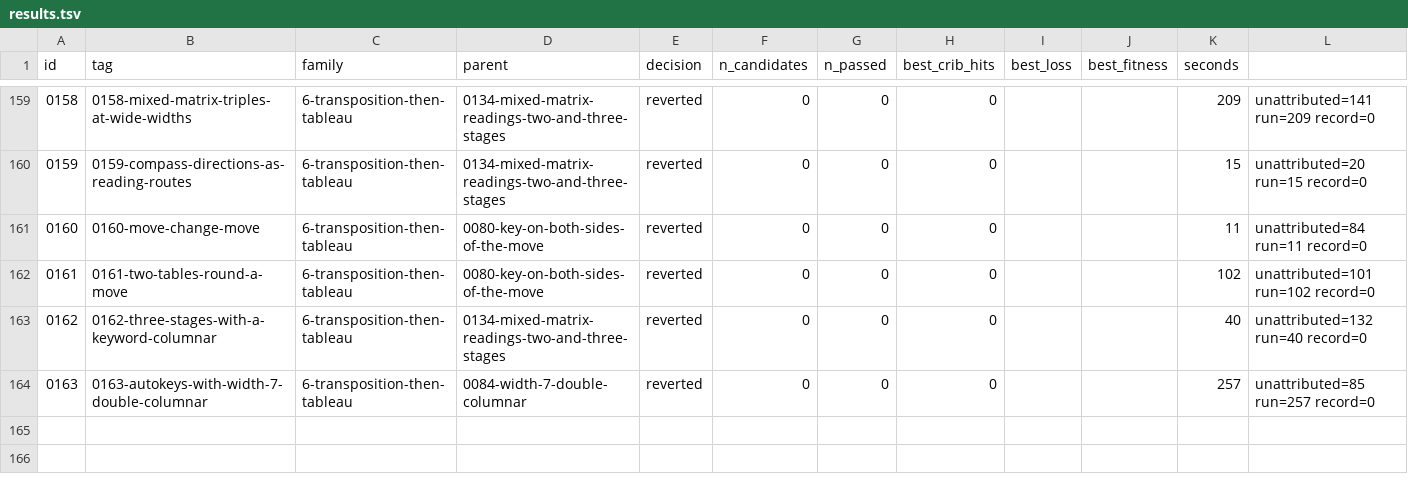
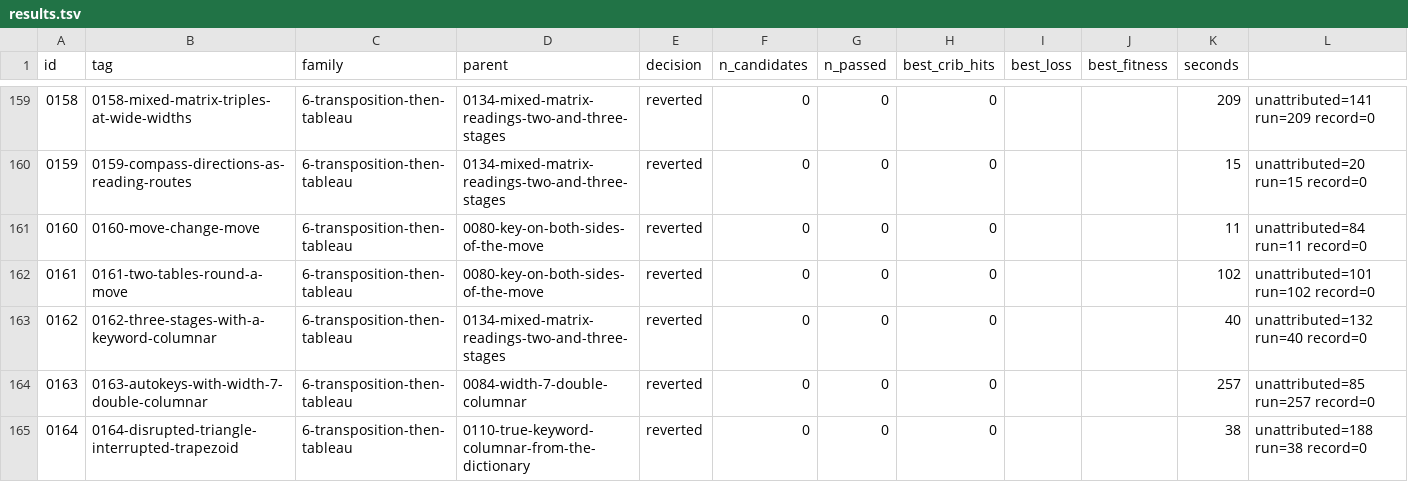
Before and after one commit to akaalias/k4, a TSV file: results.tsv, drawn as a sheet; only a part is shown, gaps mark what is left out; the diff names each change by its address in the sheet, - before the commit and + after, or states it on an @@ line.

Commit message:
exp 0164-disrupted-triangle-interrupted-trapezoid: reverted (0/0 passed gates, best cribs 0/24)
F6.11, F6.16, F6.17: keyword-disrupted and triangle columnar, interrupted-key columnar and trapezoid transpositions, every dictionary keyword, then or before a repeating key on the table
Family: 6-transposition-then-tableau
Parent: 0110-true-keyword-columnar-from-the-dictionary
Changed: Three items from the field manuals, one run, a verdict each. F6.11: Rijmenants's keyword-disrupted columnar (each row filled up to a triangle that starts at the column of the next key number and moves one column right per row; triangle cells filled afterwards; columns read in key order) and TM 32-220 par. 87's triangle (rows of 1, 3, 5... cells centred under 19 columns, ten rows, three blank cells at the end or the start, the keyword repeated to 19 letters and numbered). F6.16: TM 32-220 par. 89c-e's interrupted-key columnar (rows only as long as the next number of the keyword's numbering, or, for puzzle words of nine letters or more, the next nonzero digit of 1/d for d 3-99). F6.17: par. 86's trapezoid (base = the keyword's length, rows one shorter going up on the right or on the left, the fewest blank cells at the end). Keys: every dictionary word and puzzle word of 4-24 letters, deduplicated by numbering. Then a repeating key 1-26 on the standard or KRYPTOS table after or before; compiled; ten scrambled coppers.

```diff
--- a/results.tsv
+++ b/results.tsv
+row 165: 0164 | 0164-disrupted-triangle-interrupted-trapezoid | 6-transposition-then-tableau | 0110-true-keyword-columnar-from-the-dictionary | reverted | 0 | 0 | 0 |  |  | 38 | unattributed=188 run=38 record=0
```
Also changed, not shown: 5 other files.
